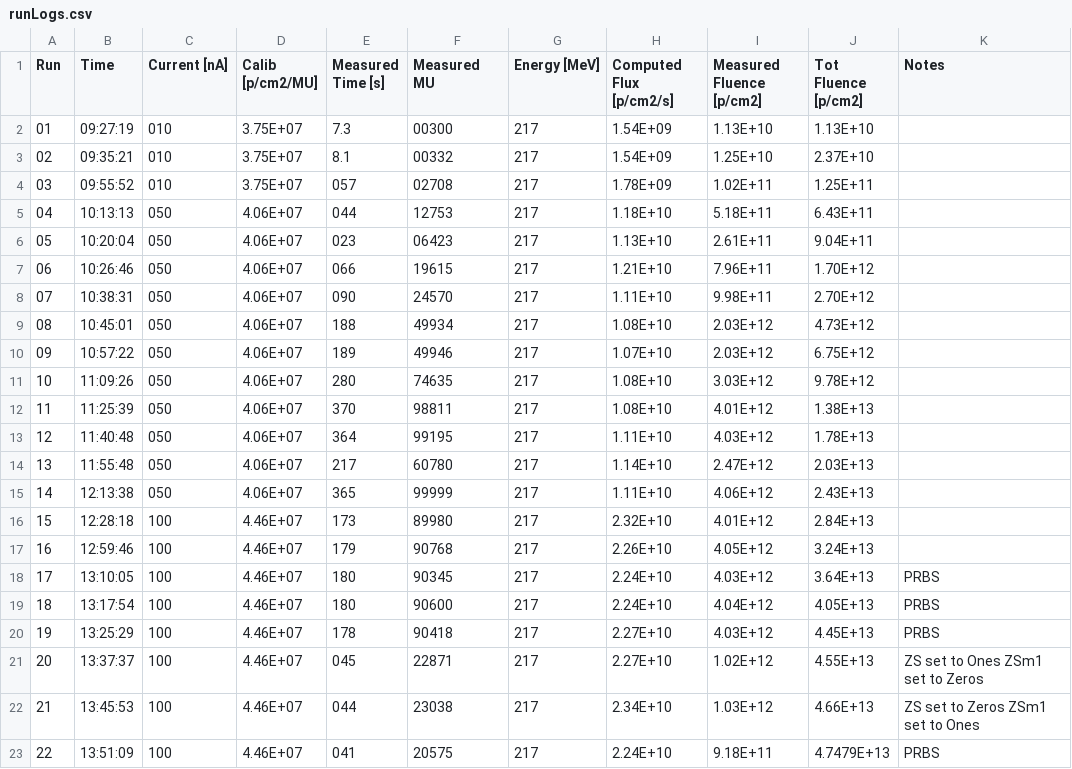
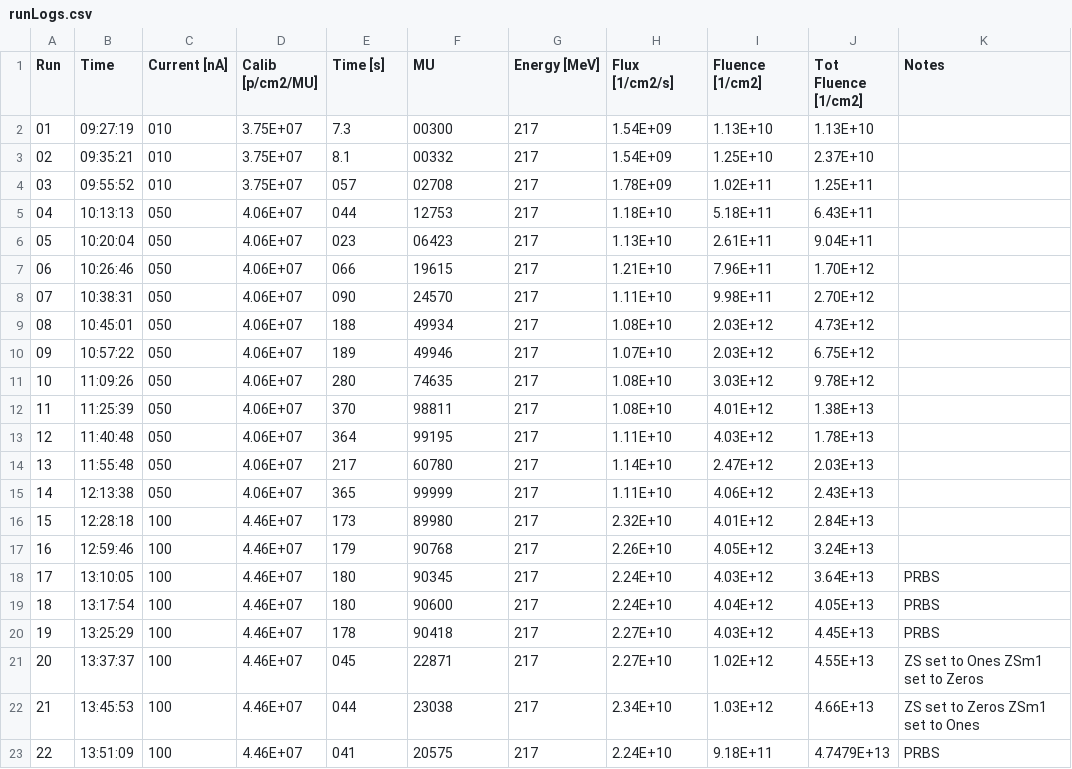
Before and after one commit to dnoonan08/ECOND_Jan2024_SEU_logs, a CSV file: data/runLogs.csv, drawn as a sheet; only a part is shown; the diff names each change by its address in the sheet, - before the commit and + after, or states it on an @@ line.

Commit message:
fix column names to keep the same as august run

```diff
--- a/data/runLogs.csv
+++ b/data/runLogs.csv
-E1: Measured Time [s]
+E1: Time [s]
-F1: Measured MU
+F1: MU
-H1: Computed Flux [p/cm2/s]
+H1: Flux [1/cm2/s]
-I1: Measured Fluence [p/cm2]
+I1: Fluence [1/cm2]
-J1: Tot Fluence [p/cm2]
+J1: Tot Fluence [1/cm2]
```
